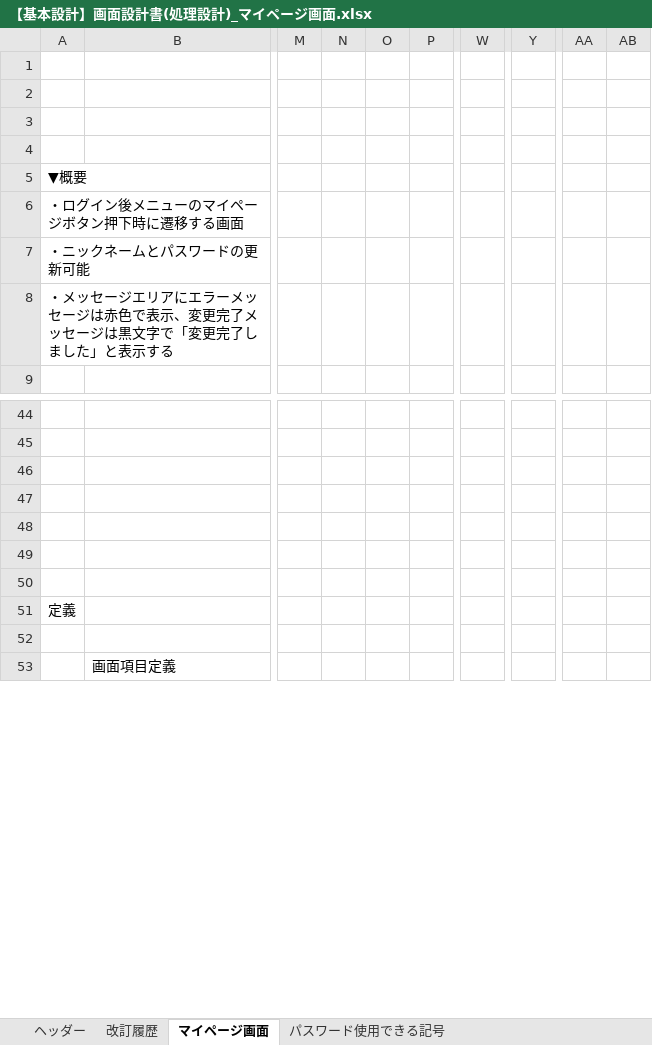
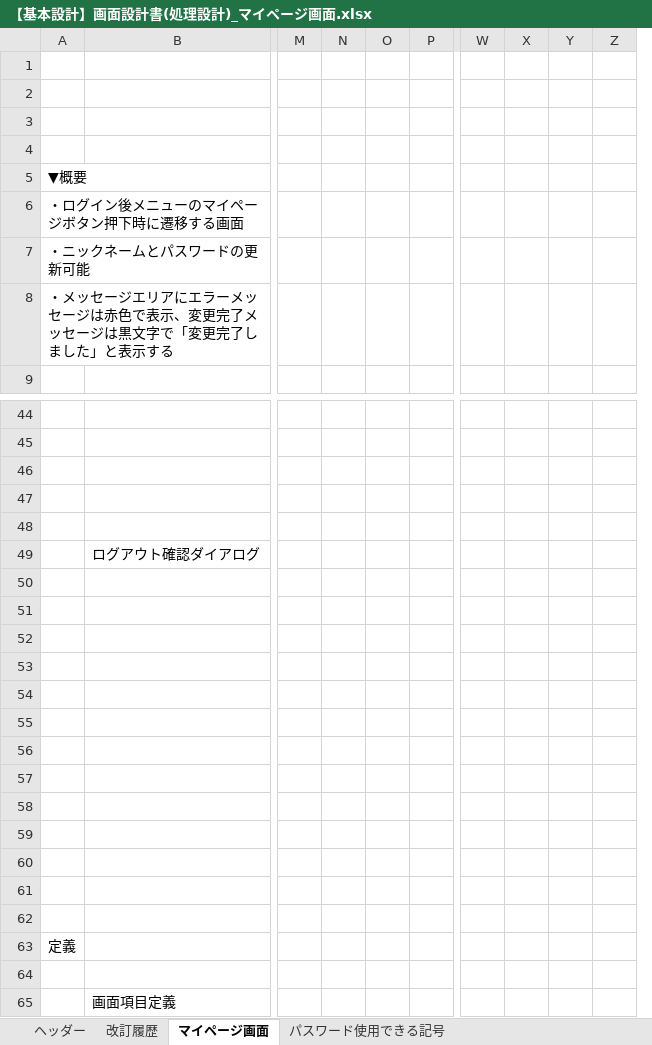
Before and after one commit to growthTeamSince2020/document, an Excel workbook: 2021年_テトリス/02_基本設計書/【基本設計】画面設計書(処理設計)_マイページ画面.xlsx, sheet マイページ画面, drawn as a sheet; only a part is shown, gaps mark what is left out; values as stored, in another font and other column widths than the file's, no cell formats; charts and pictures not drawn; removed rows and columns are numbered as before the commit, all else as after; rows hold the shown columns only; the diff covers the shown part only; the diff names each change by its address in the sheet, - before the commit and + after, or states it on an @@ line.

Commit message:
基本設計書作成 マイページ画面
-ログアウトボタンが共通ボタン除外になったので定義しなおし

```diff
--- a/2021年_テトリス/02_基本設計書/【基本設計】画面設計書(処理設計)_マイページ画面.xlsx (sheet マイページ画面)
+++ b/2021年_テトリス/02_基本設計書/【基本設計】画面設計書(処理設計)_マイページ画面.xlsx (sheet マイページ画面)
+column N, empty
-column O, empty
+column X, empty
+column Y, empty
+column Z, empty
-column Y, empty
-column AA, empty
-column AB, empty
+row 49:  | ログアウト確認ダイアログ
+row 50: (empty)
+row 51: (empty)
+row 52: (empty)
+row 53: (empty)
+row 54: (empty)
+row 55: (empty)
+row 56: (empty)
+row 57: (empty)
+row 58: (empty)
+row 59: (empty)
+row 60: (empty)
```
Also changed, not shown: 21 added rows, 15 removed rows and 37 edited cells elsewhere in this sheet, sheet ヘッダー, cell formats, formulas that keep their value, charts or pictures.
